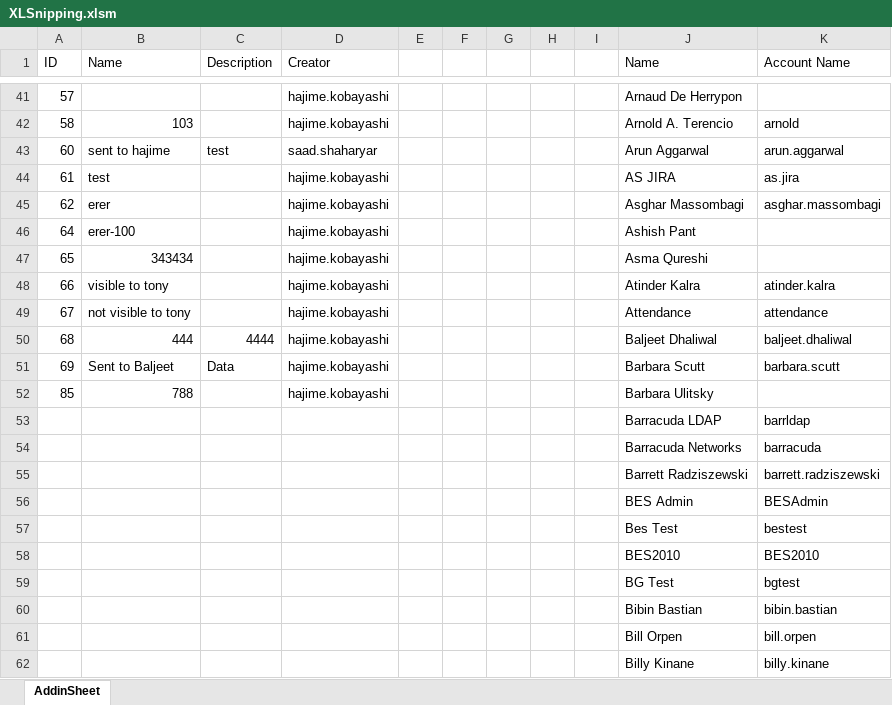
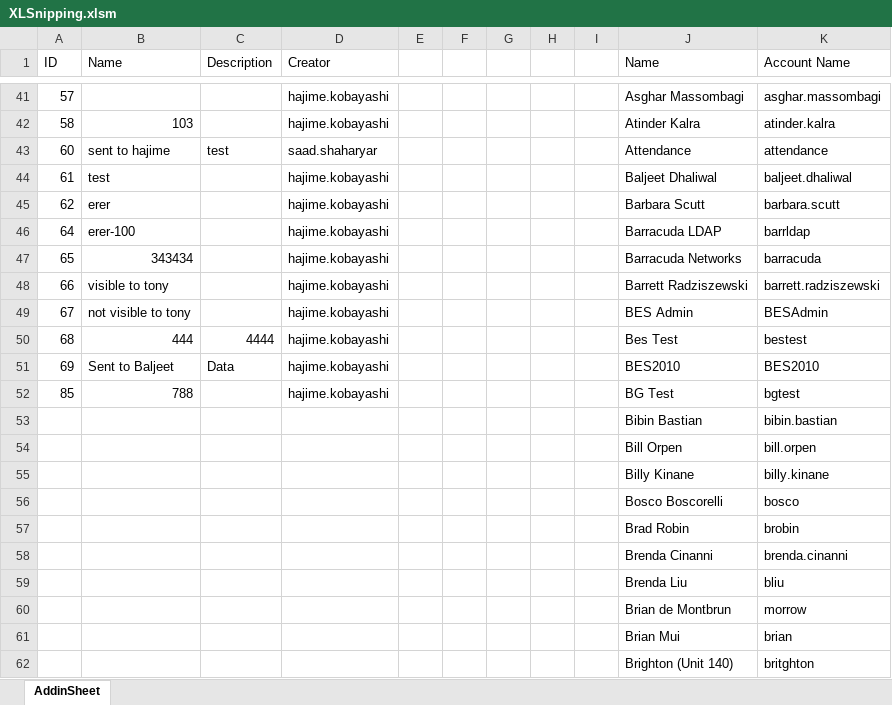
Before and after one commit to pandient/XLsnip, an Excel workbook: addin/XLSnipping.xlsm, sheet AddinSheet, drawn as a sheet; only a part is shown, gaps mark what is left out; the shorter side is filled out with more unchanged rows; values as stored, in another font and other column widths than the file's, no borders; removed rows and columns are numbered as before the commit, all else as after; the diff covers the shown part only; the diff names each change by its address in the sheet, - before the commit and + after, or states it on an @@ line.

Commit message:
fixed a bug happening when db is empty

```diff
--- a/addin/XLSnipping.xlsm (sheet AddinSheet)
+++ b/addin/XLSnipping.xlsm (sheet AddinSheet)
-J41 (Name): Arnaud De Herrypon
+J41 (Name): Asghar Massombagi
-K41 (Account Name): (empty)
+K41 (Account Name): asghar.massombagi
-J42 (Name): Arnold A. Terencio
+J42 (Name): Atinder Kalra
-K42 (Account Name): arnold
+K42 (Account Name): atinder.kalra
-J43 (Name): Arun Aggarwal
+J43 (Name): Attendance
-K43 (Account Name): arun.aggarwal
+K43 (Account Name): attendance
-J44 (Name): AS JIRA
+J44 (Name): Baljeet Dhaliwal
-K44 (Account Name): as.jira
+K44 (Account Name): baljeet.dhaliwal
-J45 (Name): Asghar Massombagi
+J45 (Name): Barbara Scutt
-K45 (Account Name): asghar.massombagi
+K45 (Account Name): barbara.scutt
-J46 (Name): Ashish Pant
+J46 (Name): Barracuda LDAP
-K46 (Account Name): (empty)
+K46 (Account Name): barrldap
-J47 (Name): Asma Qureshi
+J47 (Name): Barracuda Networks
-K47 (Account Name): (empty)
+K47 (Account Name): barracuda
-J48 (Name): Atinder Kalra
+J48 (Name): Barrett Radziszewski
-K48 (Account Name): atinder.kalra
+K48 (Account Name): barrett.radziszewski
-J49 (Name): Attendance
+J49 (Name): BES Admin
-K49 (Account Name): attendance
+K49 (Account Name): BESAdmin
-J50 (Name): Baljeet Dhaliwal
+J50 (Name): Bes Test
-K50 (Account Name): baljeet.dhaliwal
+K50 (Account Name): bestest
-J51 (Name): Barbara Scutt
+J51 (Name): BES2010
-K51 (Account Name): barbara.scutt
+K51 (Account Name): BES2010
-J52 (Name): Barbara Ulitsky
+J52 (Name): BG Test
-K52 (Account Name): (empty)
+K52 (Account Name): bgtest
-row 53:  |  |  |  |  |  |  |  |  | Barracuda LDAP | barrldap
-row 54:  |  |  |  |  |  |  |  |  | Barracuda Networks | barracuda
-row 55:  |  |  |  |  |  |  |  |  | Barrett Radziszewski | barrett.radziszewski
-row 56:  |  |  |  |  |  |  |  |  | BES Admin | BESAdmin
-row 57:  |  |  |  |  |  |  |  |  | Bes Test | bestest
-row 58:  |  |  |  |  |  |  |  |  | BES2010 | BES2010
-row 59:  |  |  |  |  |  |  |  |  | BG Test | bgtest
```
Also changed, not shown: 43 added rows, 36 removed rows and 72 edited cells elsewhere in this sheet, 2 other files.
